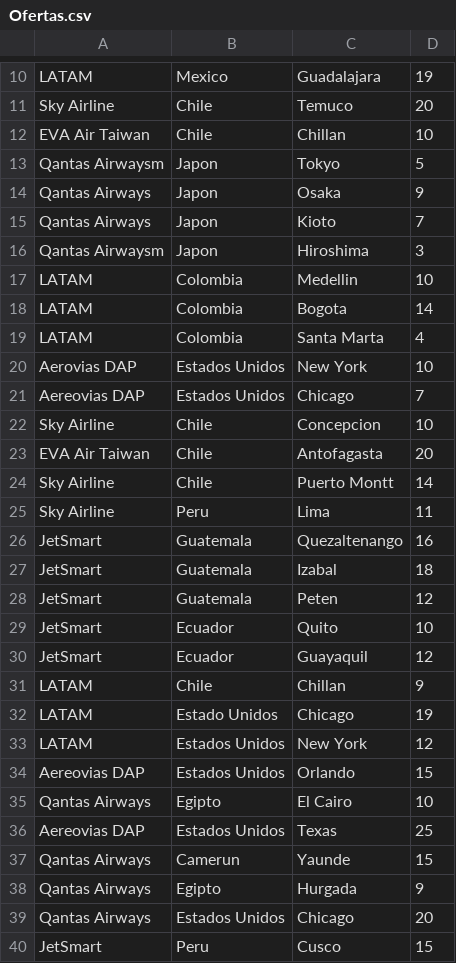
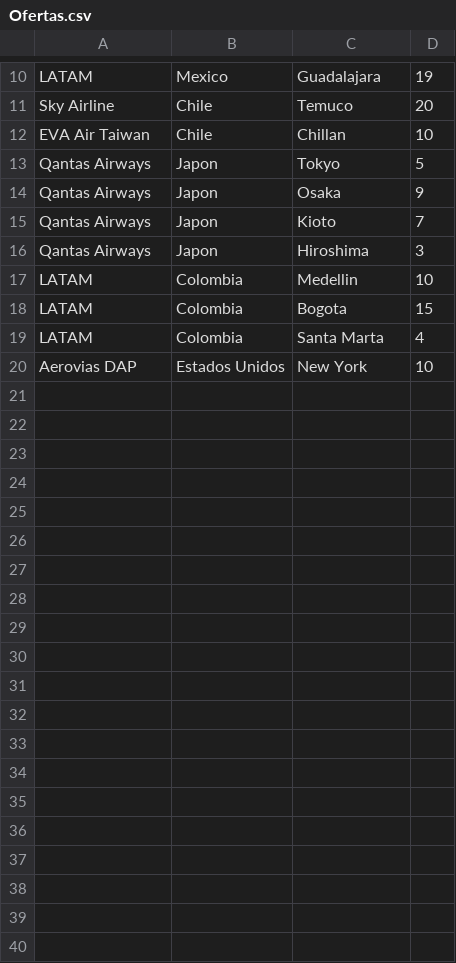
Before and after one commit to IgnacioCabreraS/proyectoAeropuerto, a CSV file: Ofertas.csv, drawn as a sheet; only a part is shown, gaps mark what is left out; the diff covers the shown part only.

Commit message:
Cargar Ofertas listo

```diff
--- a/Ofertas.csv
+++ b/Ofertas.csv
@@ -12,29 +12,9 @@ Sky Airline,Chile,Temuco,20
 EVA Air Taiwan,Chile,Chillan,10
-Qantas Airwaysm,Japon,Tokyo,5
+Qantas Airways,Japon,Tokyo,5
 Qantas Airways,Japon,Osaka,9
 Qantas Airways,Japon,Kioto,7
-Qantas Airwaysm,Japon,Hiroshima,3
+Qantas Airways,Japon,Hiroshima,3
 LATAM,Colombia,Medellin,10
-LATAM,Colombia,Bogota,14
+LATAM,Colombia,Bogota,15
 LATAM,Colombia,Santa Marta,4
 Aerovias DAP,Estados Unidos,New York,10
-Aereovias DAP,Estados Unidos,Chicago,7
-Sky Airline,Chile,Concepcion,10
-EVA Air Taiwan,Chile,Antofagasta,20
-Sky Airline,Chile,Puerto Montt,14
-Sky Airline,Peru,Lima,11
-JetSmart,Guatemala,Quezaltenango,16
-JetSmart,Guatemala,Izabal,18
-JetSmart,Guatemala,Peten,12
-JetSmart,Ecuador,Quito,10
-JetSmart,Ecuador,Guayaquil,12
-LATAM,Chile,Chillan,9
-LATAM,Estado Unidos,Chicago,19
-LATAM,Estados Unidos,New York,12
-Aereovias DAP,Estados Unidos,Orlando,15
-Qantas Airways,Egipto,El Cairo,10
-Aereovias DAP,Estados Unidos,Texas,25
-Qantas Airways,Camerun,Yaunde,15
-Qantas Airways,Egipto,Hurgada,9
-Qantas Airways,Estados Unidos,Chicago,20
-JetSmart,Peru,Cusco,15
```
Also changed, not shown: 1 edited cell elsewhere in this file, Vuelos.csv, 3 other files.
